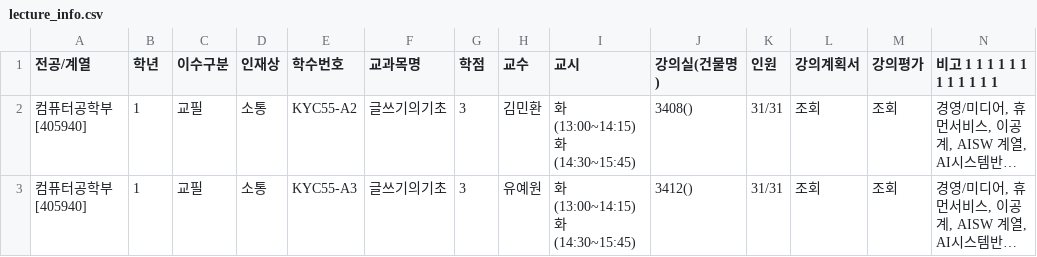
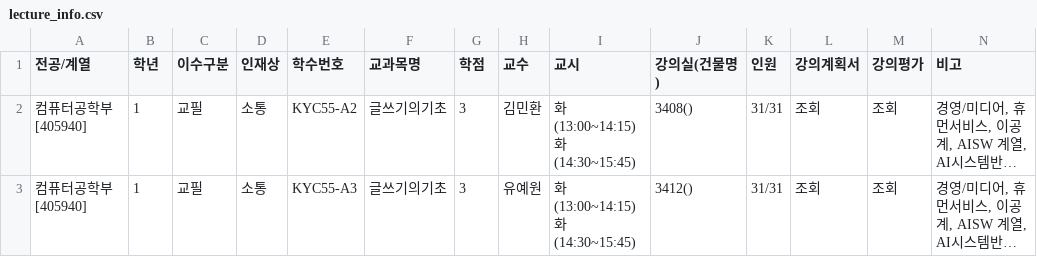
Before and after one commit to ds4pae/LectureWebCrawling, a CSV file: lecture_info.csv, drawn as a sheet; only a part is shown; long unchanged cells end in …; the diff names each change by its address in the sheet, - before the commit and + after, or states it on an @@ line.

Commit message:
Update lecture_info.csv

```diff
--- a/lecture_info.csv
+++ b/lecture_info.csv
-N1: 비고 1 1 1 1 1 1 1 1 1 1 1 1
+N1: 비고
```
